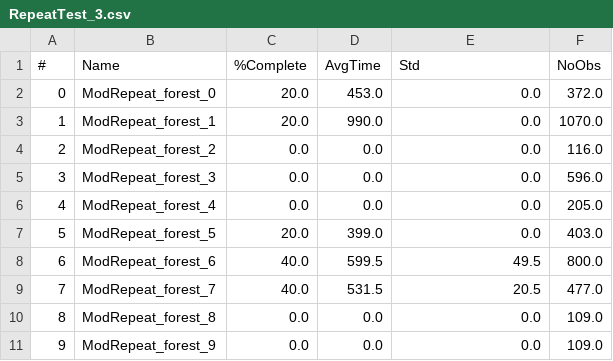
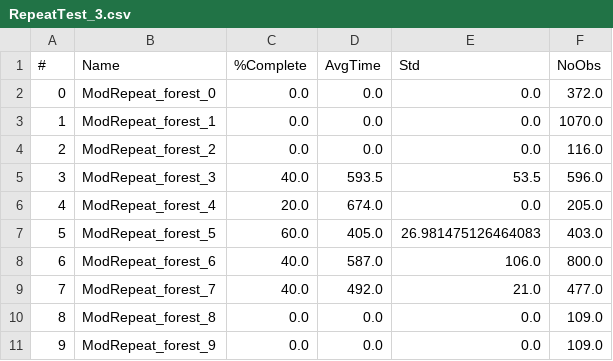
Before and after one commit to BDEvan5/LearningLocalPlanning, a CSV file: Evals/RepeatTest_3.csv, drawn as a sheet.

```diff
--- a/Evals/RepeatTest_3.csv
+++ b/Evals/RepeatTest_3.csv
@@ -1,10 +1,10 @@
 #,Name,%Complete,AvgTime,Std,NoObs
-0,ModRepeat_forest_0,20.0,453.0,0.0,372.0
-1,ModRepeat_forest_1,20.0,990.0,0.0,1070.0
+0,ModRepeat_forest_0,0.0,0.0,0.0,372.0
+1,ModRepeat_forest_1,0.0,0.0,0.0,1070.0
 2,ModRepeat_forest_2,0.0,0.0,0.0,116.0
-3,ModRepeat_forest_3,0.0,0.0,0.0,596.0
-4,ModRepeat_forest_4,0.0,0.0,0.0,205.0
-5,ModRepeat_forest_5,20.0,399.0,0.0,403.0
-6,ModRepeat_forest_6,40.0,599.5,49.5,800.0
-7,ModRepeat_forest_7,40.0,531.5,20.5,477.0
+3,ModRepeat_forest_3,40.0,593.5,53.5,596.0
+4,ModRepeat_forest_4,20.0,674.0,0.0,205.0
+5,ModRepeat_forest_5,60.0,405.0,26.981475126464083,403.0
+6,ModRepeat_forest_6,40.0,587.0,106.0,800.0
+7,ModRepeat_forest_7,40.0,492.0,21.0,477.0
 8,ModRepeat_forest_8,0.0,0.0,0.0,109.0
```
Also changed, not shown: Evals/CompareTest_3.csv, 4 other files.
